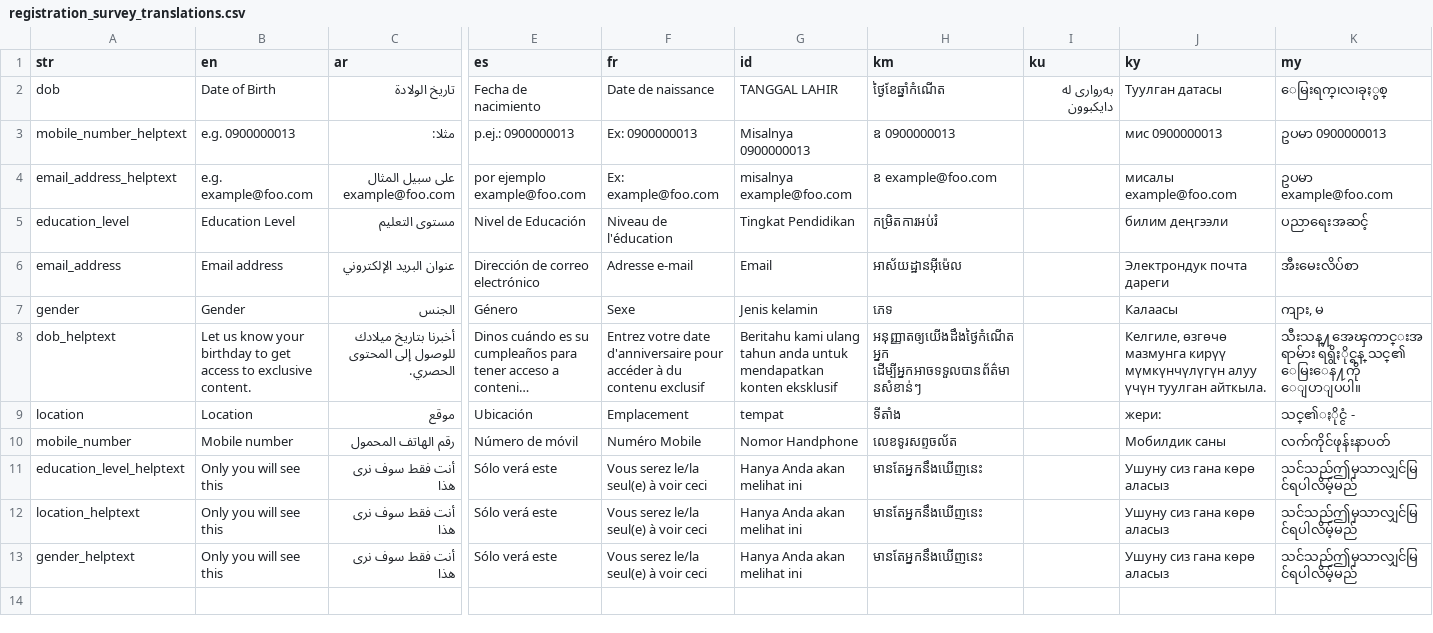
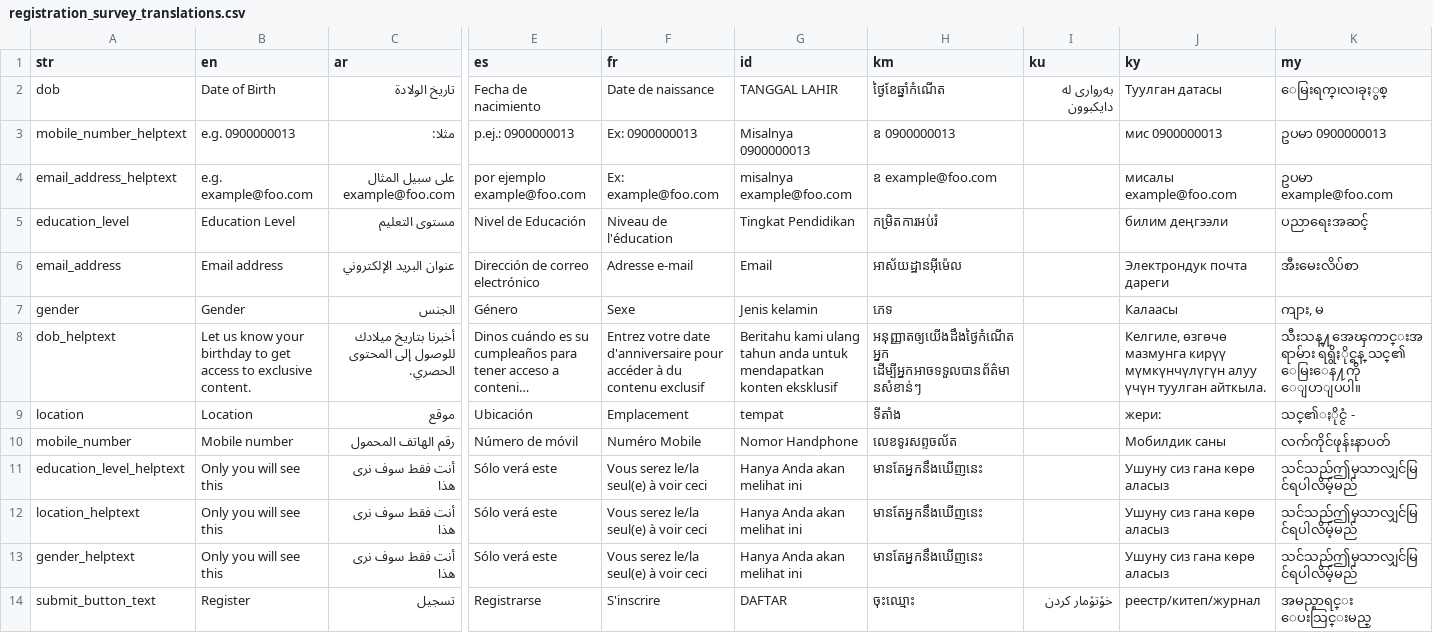
Before and after one commit to unicef/iogt, a CSV file: iogt_content_migration/files/registration_survey_translations.csv, drawn as a sheet; only a part is shown, gaps mark what is left out; long unchanged cells end in …; rows hold the shown columns only; the diff names each change by its address in the sheet, - before the commit and + after, or states it on an @@ line.

Commit message:
Add 'Register' to registration survey translations

```diff
--- a/iogt_content_migration/files/registration_survey_translations.csv
+++ b/iogt_content_migration/files/registration_survey_translations.csv
+row 14: submit_button_text | Register | تسجيل | Registrarse | S'inscrire | DAFTAR | ចុះឈ្មោះ | خۆتۆمار کردن | реестр/китеп/журнал | အမည္စာရင္း ေပးသြင္းမည္
```
